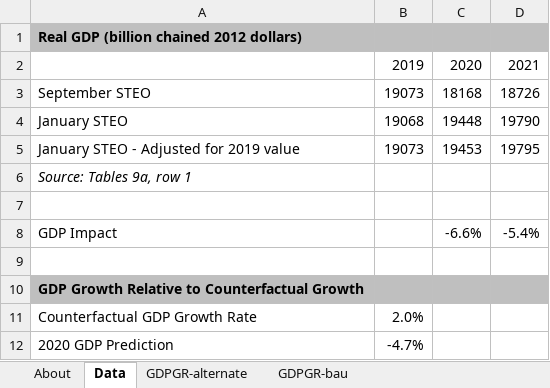
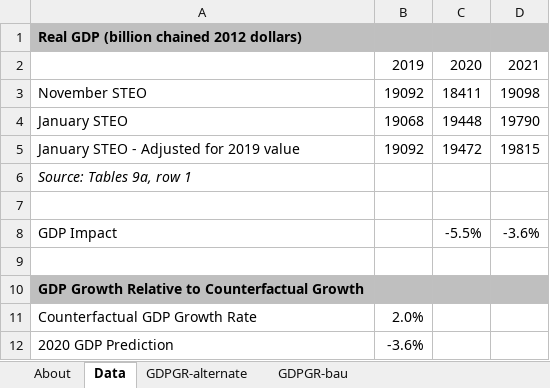
Before and after one commit to EnergyInnovation/eps-minnesota, an Excel workbook: InputData/ctrl-settings/GDPGR/GDP Growth Rates.xlsx, sheet Data, drawn as a sheet; values as stored, in another font and other column widths than the file's, no borders; removed rows and columns are numbered as before the commit, all else as after; the diff names each change by its address in the sheet, - before the commit and + after, or states it on an @@ line.

```diff
--- a/InputData/ctrl-settings/GDPGR/GDP Growth Rates.xlsx (sheet Data)
+++ b/InputData/ctrl-settings/GDPGR/GDP Growth Rates.xlsx (sheet Data)
-row 3: September STEO | 19073 | 18168 | 18726
+row 3: November STEO | 19092 | 18411 | 19098
-B5: 19073
+B5: 19092
-C5: 19453
+C5: 19472
-D5: 19795
+D5: 19815
-C8: -6.6%
+C8: -5.5%
-D8: -5.4%
+D8: -3.6%
-B12: -4.7%
+B12: -3.6%
```
Also changed, not shown: sheet About, sheet GDPGR-alternate, 9 other files.
